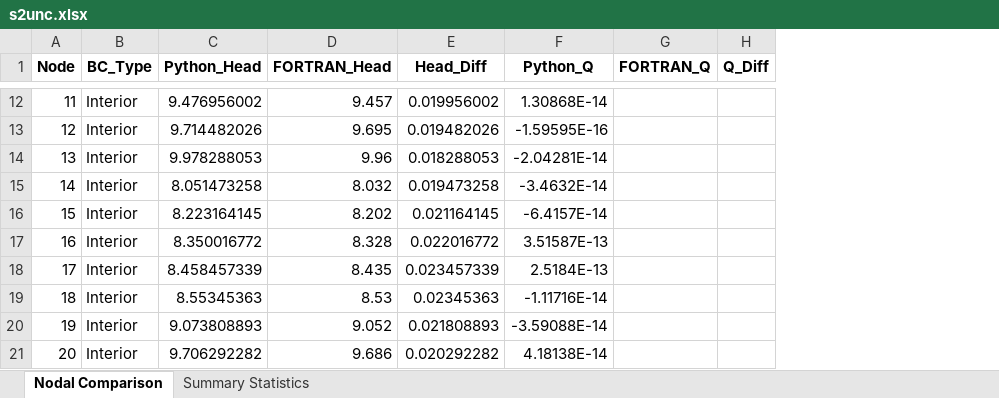
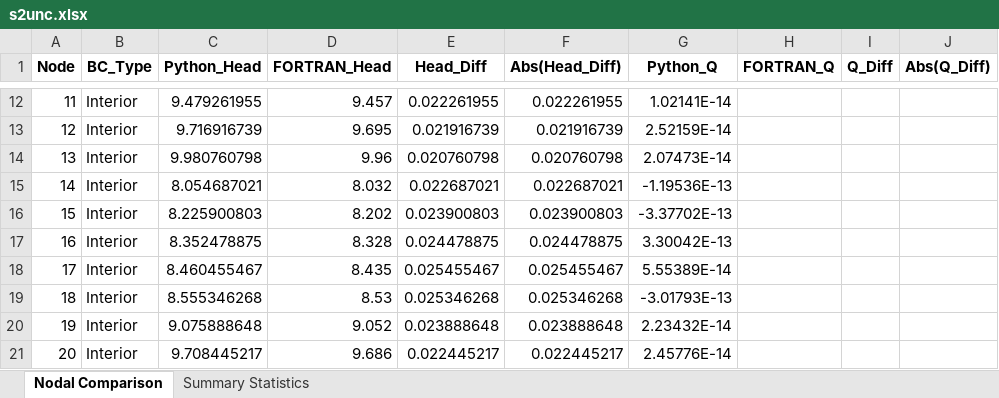
Before and after one commit to njones61/seeptools, an Excel workbook: samples/s2unc/s2unc.xlsx, sheet Nodal Comparison, drawn as a sheet; only a part is shown, gaps mark what is left out; values as stored, in another font and other column widths than the file's, no borders; addresses are those after the commit; the diff covers the shown part only; the diff names each change by its address in the sheet, - before the commit and + after, or states it on an @@ line.

```diff
--- a/samples/s2unc/s2unc.xlsx (sheet Nodal Comparison)
+++ b/samples/s2unc/s2unc.xlsx (sheet Nodal Comparison)
+column F (Abs(Head_Diff)), rows 12-21: 0.022261955 | 0.021916739 | 0.020760798 | 0.022687021 | 0.023900803 | 0.024478875 | 0.025455467 | 0.025346268 | 0.023888648 | 0.022445217
+column J (Abs(Q_Diff)), empty
-C12 (Python_Head): 9.476956002
+C12 (Python_Head): 9.479261955
-E12 (Head_Diff): 0.019956002
+E12 (Head_Diff): 0.022261955
-G12 (Python_Q): 1.30868E-14
+G12 (Python_Q): 1.02141E-14
-C13 (Python_Head): 9.714482026
+C13 (Python_Head): 9.716916739
-E13 (Head_Diff): 0.019482026
+E13 (Head_Diff): 0.021916739
-G13 (Python_Q): -1.59595E-16
+G13 (Python_Q): 2.52159E-14
-C14 (Python_Head): 9.978288053
+C14 (Python_Head): 9.980760798
-E14 (Head_Diff): 0.018288053
+E14 (Head_Diff): 0.020760798
-G14 (Python_Q): -2.04281E-14
+G14 (Python_Q): 2.07473E-14
-C15 (Python_Head): 8.051473258
+C15 (Python_Head): 8.054687021
-E15 (Head_Diff): 0.019473258
+E15 (Head_Diff): 0.022687021
-G15 (Python_Q): -3.4632E-14
+G15 (Python_Q): -1.19536E-13
-C16 (Python_Head): 8.223164145
+C16 (Python_Head): 8.225900803
-E16 (Head_Diff): 0.021164145
+E16 (Head_Diff): 0.023900803
-G16 (Python_Q): -6.4157E-14
+G16 (Python_Q): -3.37702E-13
-C17 (Python_Head): 8.350016772
+C17 (Python_Head): 8.352478875
-E17 (Head_Diff): 0.022016772
+E17 (Head_Diff): 0.024478875
-G17 (Python_Q): 3.51587E-13
+G17 (Python_Q): 3.30042E-13
-C18 (Python_Head): 8.458457339
+C18 (Python_Head): 8.460455467
-E18 (Head_Diff): 0.023457339
+E18 (Head_Diff): 0.025455467
-G18 (Python_Q): 2.5184E-13
+G18 (Python_Q): 5.55389E-14
-C19 (Python_Head): 8.55345363
+C19 (Python_Head): 8.555346268
-E19 (Head_Diff): 0.02345363
+E19 (Head_Diff): 0.025346268
-G19 (Python_Q): -1.11716E-14
+G19 (Python_Q): -3.01793E-13
-C20 (Python_Head): 9.073808893
+C20 (Python_Head): 9.075888648
-E20 (Head_Diff): 0.021808893
+E20 (Head_Diff): 0.023888648
-G20 (Python_Q): -3.59088E-14
+G20 (Python_Q): 2.23432E-14
-C21 (Python_Head): 9.706292282
+C21 (Python_Head): 9.708445217
-E21 (Head_Diff): 0.020292282
+E21 (Head_Diff): 0.022445217
-G21 (Python_Q): 4.18138E-14
+G21 (Python_Q): 2.45776E-14
```
Also changed, not shown: 1827 edited cells elsewhere in this sheet, sheet Summary Statistics, 4 other files.
